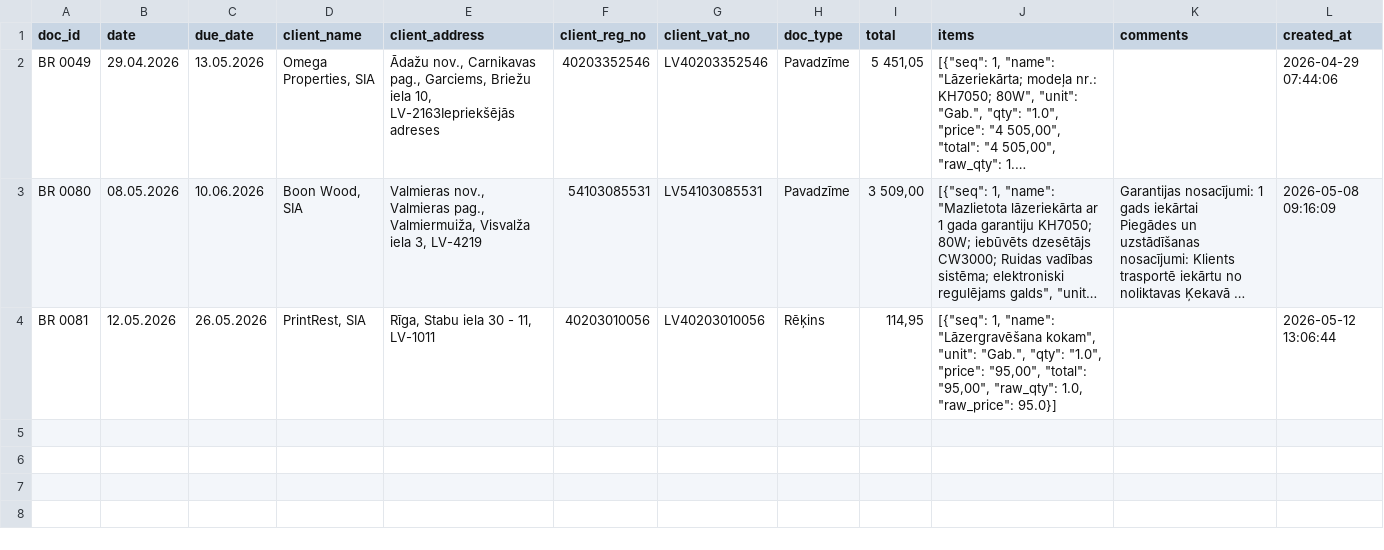
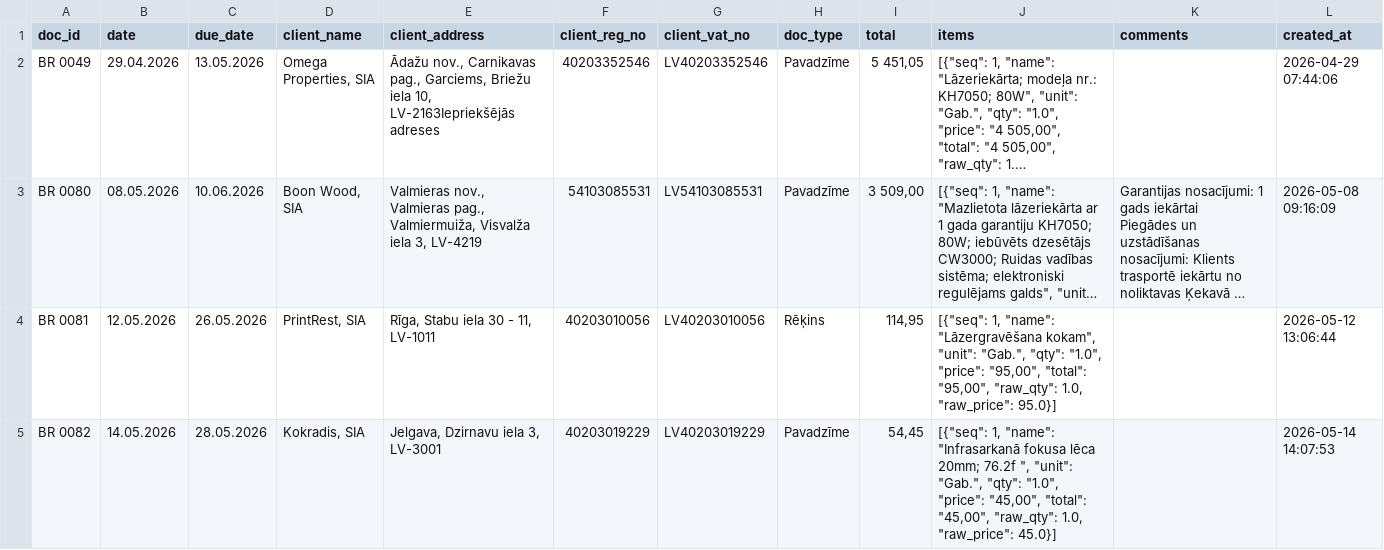
Before and after one commit to Andzhss/OnlinePavadzimes, a CSV file: OnlinePavadzimes/invoice_history.csv, drawn as a sheet; long unchanged cells end in …; the diff names each change by its address in the sheet, - before the commit and + after, or states it on an @@ line.

Commit message:
Pievieno BR 0082

```diff
--- a/OnlinePavadzimes/invoice_history.csv
+++ b/OnlinePavadzimes/invoice_history.csv
+row 5: BR 0082 | 14.05.2026 | 28.05.2026 | Kokradis, SIA | Jelgava, Dzirnavu iela 3, LV-3001 | 40203019229 | LV40203019229 | Pavadzīme | 54,45 | [{"seq": 1, "name": "Infrasarkanā fokusa lēca 20mm; 76.2f ", "unit": "Gab.", "qty": "1.0", "price": "45,00", "total": "45,00", "raw_qty": 1.0, "raw_price": 45.0}] |  | 2026-05-14 14:07:53
```
